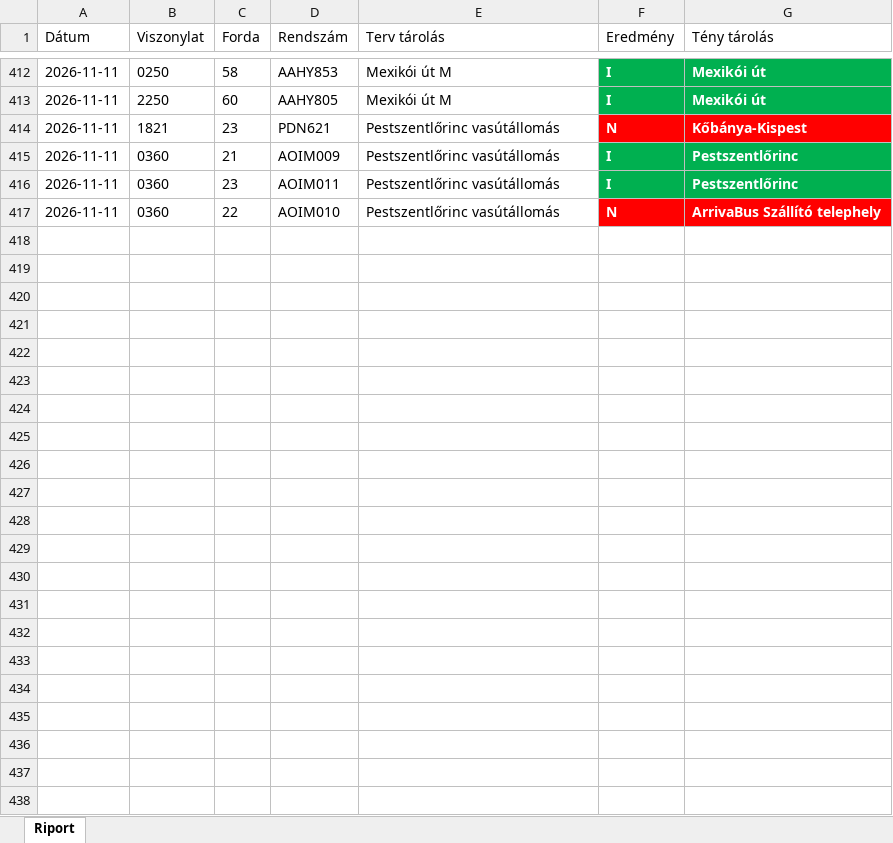
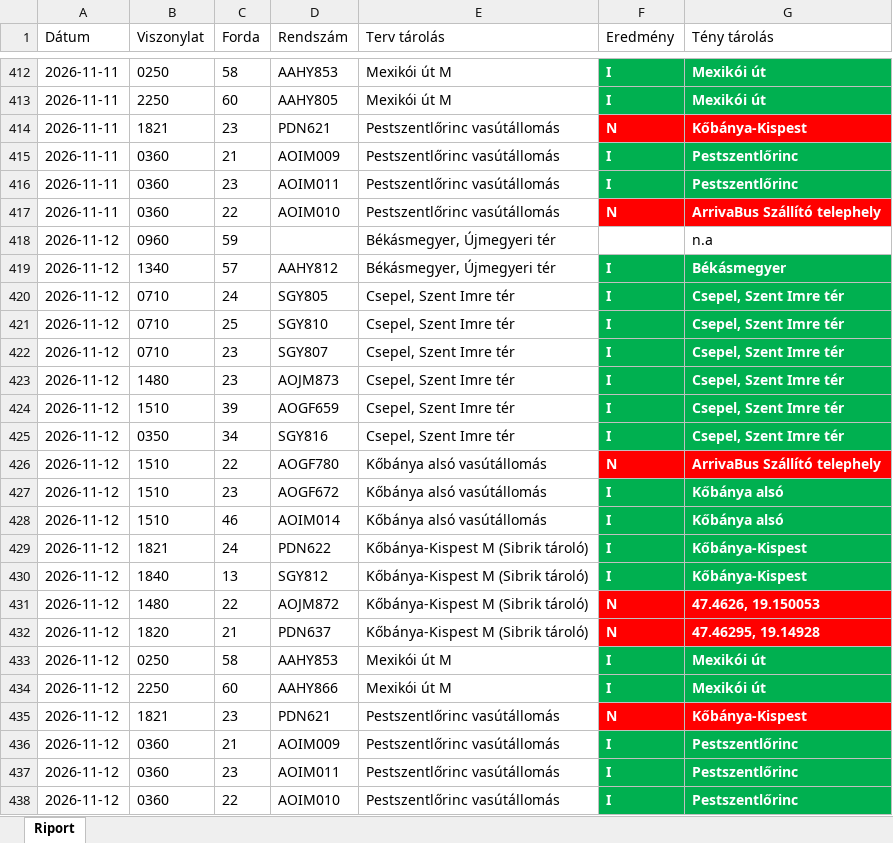
Before and after one commit to owm-a/hidegtarolas, an Excel workbook: data/hidegtarolas_export.xlsx, sheet Riport, drawn as a sheet; only a part is shown, gaps mark what is left out; values as stored, in another font and other column widths than the file's, no borders; the diff names each change by its address in the sheet, - before the commit and + after, or states it on an @@ line.

```diff
--- a/data/hidegtarolas_export.xlsx (sheet Riport)
+++ b/data/hidegtarolas_export.xlsx (sheet Riport)
+row 418: 2026-11-12 | 0960 | 59 |  | Békásmegyer, Újmegyeri tér | N | n.a
+row 419: 2026-11-12 | 1340 | 57 | AAHY812 | Békásmegyer, Újmegyeri tér | I | Békásmegyer
+row 420: 2026-11-12 | 0710 | 24 | SGY805 | Csepel, Szent Imre tér | I | Csepel, Szent Imre tér
+row 421: 2026-11-12 | 0710 | 25 | SGY810 | Csepel, Szent Imre tér | I | Csepel, Szent Imre tér
+row 422: 2026-11-12 | 0710 | 23 | SGY807 | Csepel, Szent Imre tér | I | Csepel, Szent Imre tér
+row 423: 2026-11-12 | 1480 | 23 | AOJM873 | Csepel, Szent Imre tér | I | Csepel, Szent Imre tér
+row 424: 2026-11-12 | 1510 | 39 | AOGF659 | Csepel, Szent Imre tér | I | Csepel, Szent Imre tér
+row 425: 2026-11-12 | 0350 | 34 | SGY816 | Csepel, Szent Imre tér | I | Csepel, Szent Imre tér
+row 426: 2026-11-12 | 1510 | 22 | AOGF780 | Kőbánya alsó vasútállomás | N | ArrivaBus Szállító telephely
+row 427: 2026-11-12 | 1510 | 23 | AOGF672 | Kőbánya alsó vasútállomás | I | Kőbánya alsó
+row 428: 2026-11-12 | 1510 | 46 | AOIM014 | Kőbánya alsó vasútállomás | I | Kőbánya alsó
+row 429: 2026-11-12 | 1821 | 24 | PDN622 | Kőbánya-Kispest M (Sibrik tároló) | I | Kőbánya-Kispest
+row 430: 2026-11-12 | 1840 | 13 | SGY812 | Kőbánya-Kispest M (Sibrik tároló) | I | Kőbánya-Kispest
+row 431: 2026-11-12 | 1480 | 22 | AOJM872 | Kőbánya-Kispest M (Sibrik tároló) | N | 47.4626, 19.150053
+row 432: 2026-11-12 | 1820 | 21 | PDN637 | Kőbánya-Kispest M (Sibrik tároló) | N | 47.46295, 19.14928
+row 433: 2026-11-12 | 0250 | 58 | AAHY853 | Mexikói út M | I | Mexikói út
+row 434: 2026-11-12 | 2250 | 60 | AAHY866 | Mexikói út M | I | Mexikói út
+row 435: 2026-11-12 | 1821 | 23 | PDN621 | Pestszentlőrinc vasútállomás | N | Kőbánya-Kispest
+row 436: 2026-11-12 | 0360 | 21 | AOIM009 | Pestszentlőrinc vasútállomás | I | Pestszentlőrinc
+row 437: 2026-11-12 | 0360 | 23 | AOIM011 | Pestszentlőrinc vasútállomás | I | Pestszentlőrinc
+row 438: 2026-11-12 | 0360 | 22 | AOIM010 | Pestszentlőrinc vasútállomás | I | Pestszentlőrinc
```
Also changed, not shown: data/garazstarolas_export.xlsx, 4 other files.
